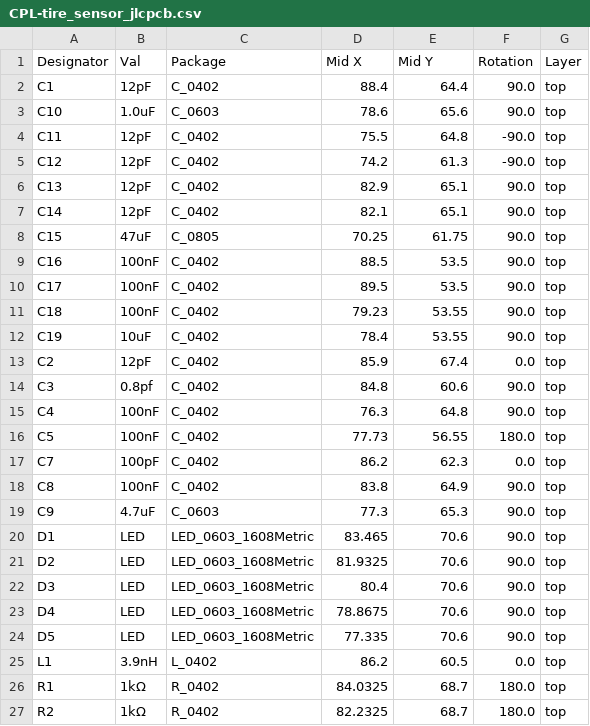
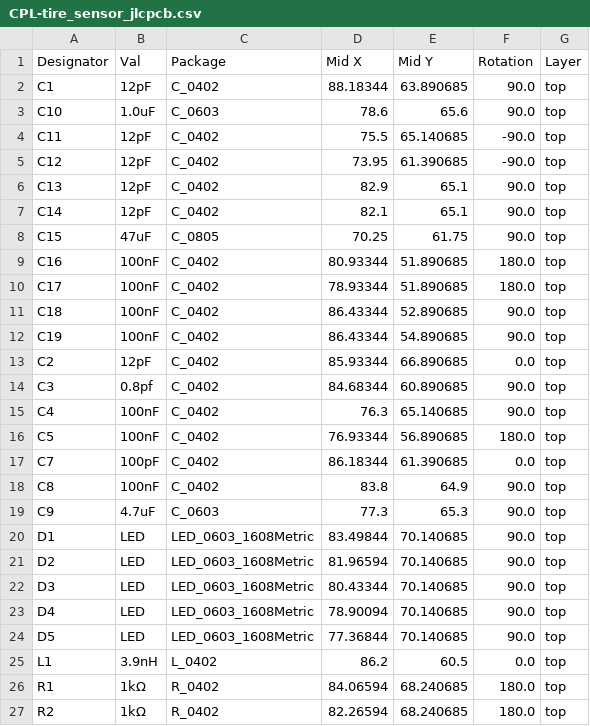
Before and after one commit to wadetb/tire-sensor, a CSV file: tire_sensor_jlcpcb/jlcpcb/production_files/CPL-tire_sensor_jlcpcb.csv, drawn as a sheet; only a part is shown; the diff covers the shown part only.

Commit message:
Add gyro, reroute sensors

```diff
--- a/tire_sensor_jlcpcb/jlcpcb/production_files/CPL-tire_sensor_jlcpcb.csv
+++ b/tire_sensor_jlcpcb/jlcpcb/production_files/CPL-tire_sensor_jlcpcb.csv
@@ -1,6 +1,6 @@
 Designator,Val,Package,Mid X,Mid Y,Rotation,Layer
-C1,12pF,C_0402,88.4,64.4,90.0,top
+C1,12pF,C_0402,88.18344,63.890685,90.0,top
 C10,1.0uF,C_0603,78.6,65.6,90.0,top
-C11,12pF,C_0402,75.5,64.8,-90.0,top
-C12,12pF,C_0402,74.2,61.3,-90.0,top
+C11,12pF,C_0402,75.5,65.140685,-90.0,top
+C12,12pF,C_0402,73.95,61.390685,-90.0,top
 C13,12pF,C_0402,82.9,65.1,90.0,top
@@ -8,20 +8,20 @@ C14,12pF,C_0402,82.1,65.1,90.0,top
 C15,47uF,C_0805,70.25,61.75,90.0,top
-C16,100nF,C_0402,88.5,53.5,90.0,top
-C17,100nF,C_0402,89.5,53.5,90.0,top
-C18,100nF,C_0402,79.23,53.55,90.0,top
-C19,10uF,C_0402,78.4,53.55,90.0,top
-C2,12pF,C_0402,85.9,67.4,0.0,top
-C3,0.8pf,C_0402,84.8,60.6,90.0,top
-C4,100nF,C_0402,76.3,64.8,90.0,top
-C5,100nF,C_0402,77.73,56.55,180.0,top
-C7,100pF,C_0402,86.2,62.3,0.0,top
+C16,100nF,C_0402,80.93344,51.890685,180.0,top
+C17,100nF,C_0402,78.93344,51.890685,180.0,top
+C18,100nF,C_0402,86.43344,52.890685,90.0,top
+C19,100nF,C_0402,86.43344,54.890685,90.0,top
+C2,12pF,C_0402,85.93344,66.890685,0.0,top
+C3,0.8pf,C_0402,84.68344,60.890685,90.0,top
+C4,100nF,C_0402,76.3,65.140685,90.0,top
+C5,100nF,C_0402,76.93344,56.890685,180.0,top
+C7,100pF,C_0402,86.18344,61.390685,0.0,top
 C8,100nF,C_0402,83.8,64.9,90.0,top
 C9,4.7uF,C_0603,77.3,65.3,90.0,top
-D1,LED,LED_0603_1608Metric,83.465,70.6,90.0,top
-D2,LED,LED_0603_1608Metric,81.9325,70.6,90.0,top
-D3,LED,LED_0603_1608Metric,80.4,70.6,90.0,top
-D4,LED,LED_0603_1608Metric,78.8675,70.6,90.0,top
-D5,LED,LED_0603_1608Metric,77.335,70.6,90.0,top
+D1,LED,LED_0603_1608Metric,83.49844,70.140685,90.0,top
+D2,LED,LED_0603_1608Metric,81.96594,70.140685,90.0,top
+D3,LED,LED_0603_1608Metric,80.43344,70.140685,90.0,top
+D4,LED,LED_0603_1608Metric,78.90094,70.140685,90.0,top
+D5,LED,LED_0603_1608Metric,77.36844,70.140685,90.0,top
 L1,3.9nH,L_0402,86.2,60.5,0.0,top
-R1,1kΩ,R_0402,84.0325,68.7,180.0,top
-R2,1kΩ,R_0402,82.2325,68.7,180.0,top
+R1,1kΩ,R_0402,84.06594,68.240685,180.0,top
+R2,1kΩ,R_0402,82.26594,68.240685,180.0,top
```
Also changed, not shown: 24 edited cells elsewhere in this file, tire_sensor_jlcpcb/jlcpcb/production_files/BOM-tire_sensor_jlcpcb.csv, 20 other files.
